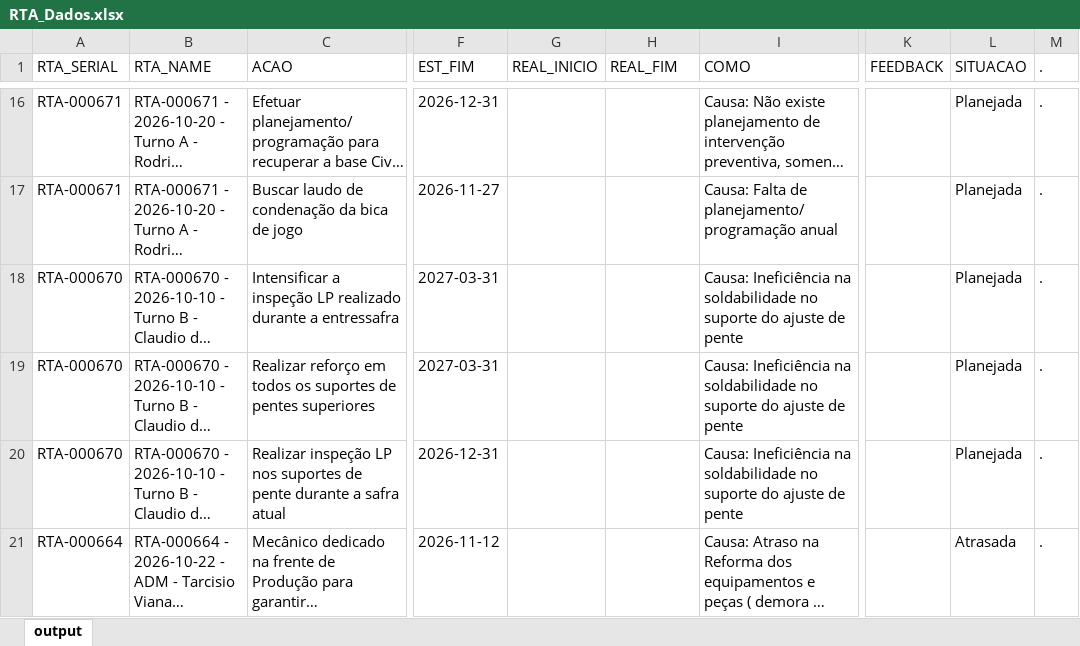
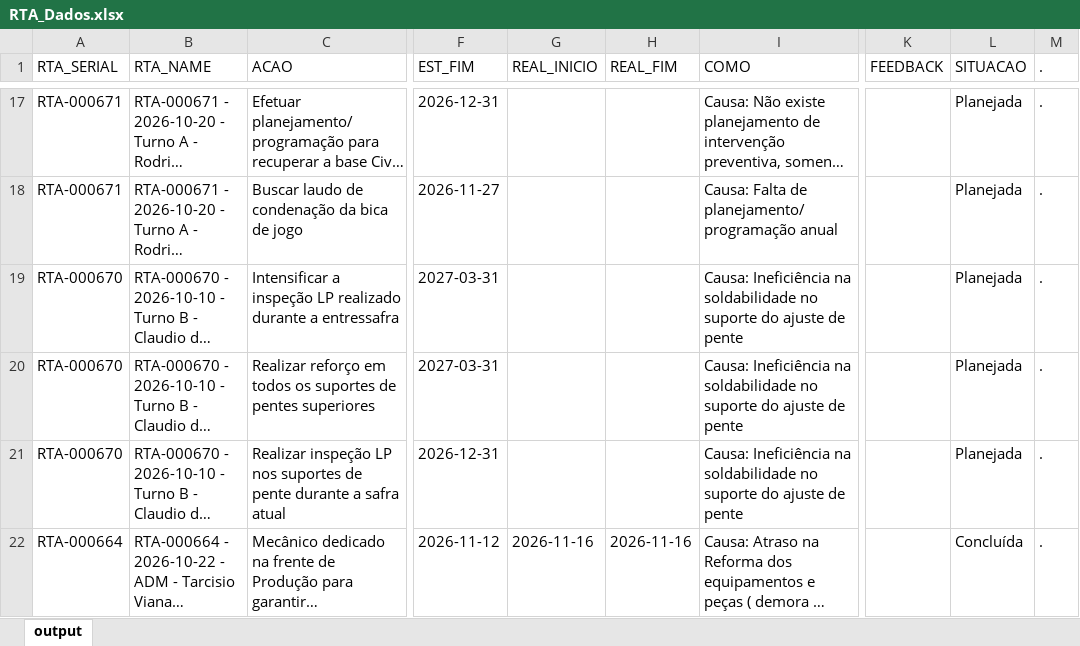
Before and after one commit to raulgribeiro/RTA-Dashboard, an Excel workbook: downloads/RTA_Dados.xlsx, sheet output, drawn as a sheet; only a part is shown, gaps mark what is left out; long unchanged cells end in …; values as stored, in another font and other column widths than the file's, no borders; addresses are those after the commit; the diff covers the shown part only; the diff names each change by its address in the sheet, - before the commit and + after, or states it on an @@ line.

```diff
--- a/downloads/RTA_Dados.xlsx (sheet output)
+++ b/downloads/RTA_Dados.xlsx (sheet output)
-G22 (REAL_INICIO): (empty)
+G22 (REAL_INICIO): 2026-11-16
-H22 (REAL_FIM): (empty)
+H22 (REAL_FIM): 2026-11-16
-L22 (SITUACAO): Atrasada
+L22 (SITUACAO): Concluída
```
Also changed, not shown: 2 added rows and 40 edited cells elsewhere in this sheet, downloads/RTA_Unidade.xlsx, 2 other files.
